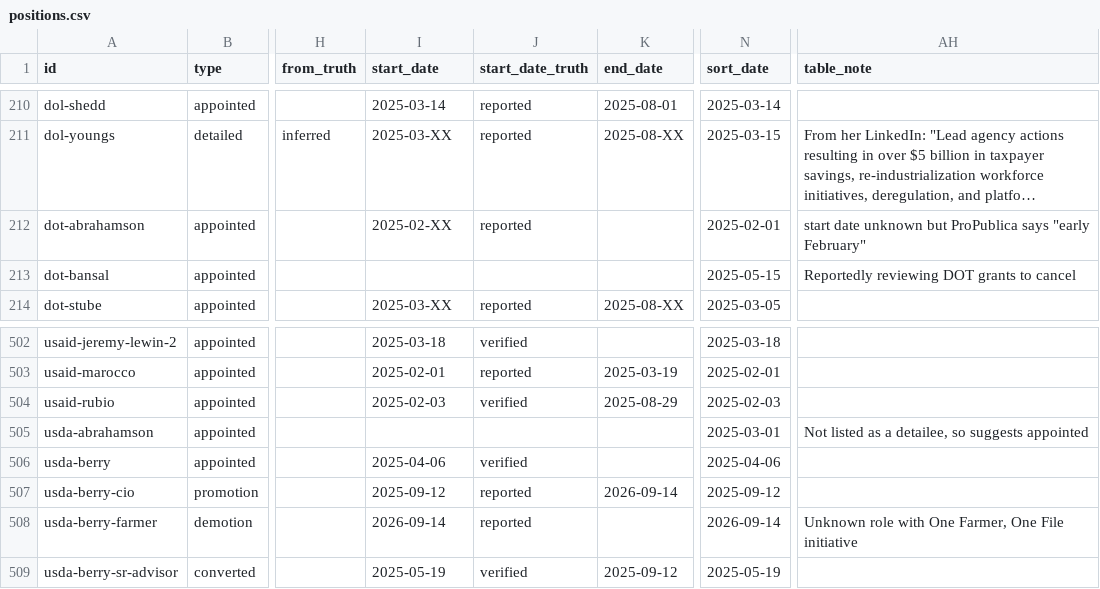
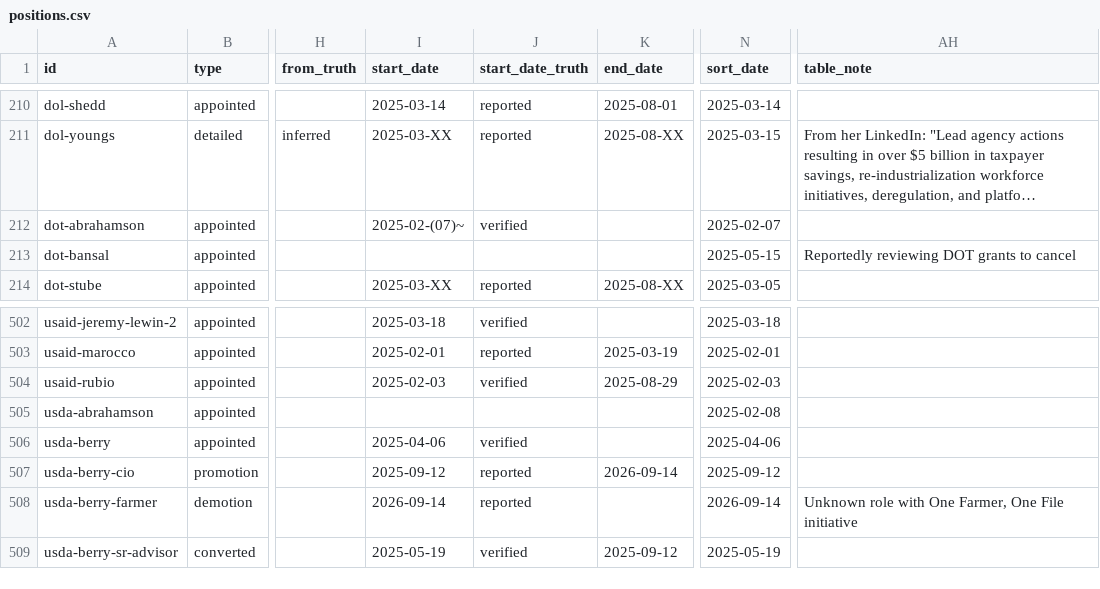
Before and after one commit to harrisj/doge_track, a CSV file: src/csv/positions.csv, drawn as a sheet; only a part is shown, gaps mark what is left out; long unchanged cells end in …; the diff names each change by its address in the sheet, - before the commit and + after, or states it on an @@ line.

Commit message:
Earlier start for Abrahamson

```diff
--- a/src/csv/positions.csv
+++ b/src/csv/positions.csv
-I212 (start_date): 2025-02-XX
+I212 (start_date): 2025-02-(07)~
-J212 (start_date_truth): reported
+J212 (start_date_truth): verified
-N212 (sort_date): 2025-02-01
+N212 (sort_date): 2025-02-07
-AH212 (table_note): start date unknown but ProPublica says "early February"
+AH212 (table_note): (empty)
-N505 (sort_date): 2025-03-01
+N505 (sort_date): 2025-02-08
-AH505 (table_note): Not listed as a detailee, so suggests appointed
+AH505 (table_note): (empty)
```
Also changed, not shown: src/csv/agencies.csv, src/csv/people.csv, 3 other files.
